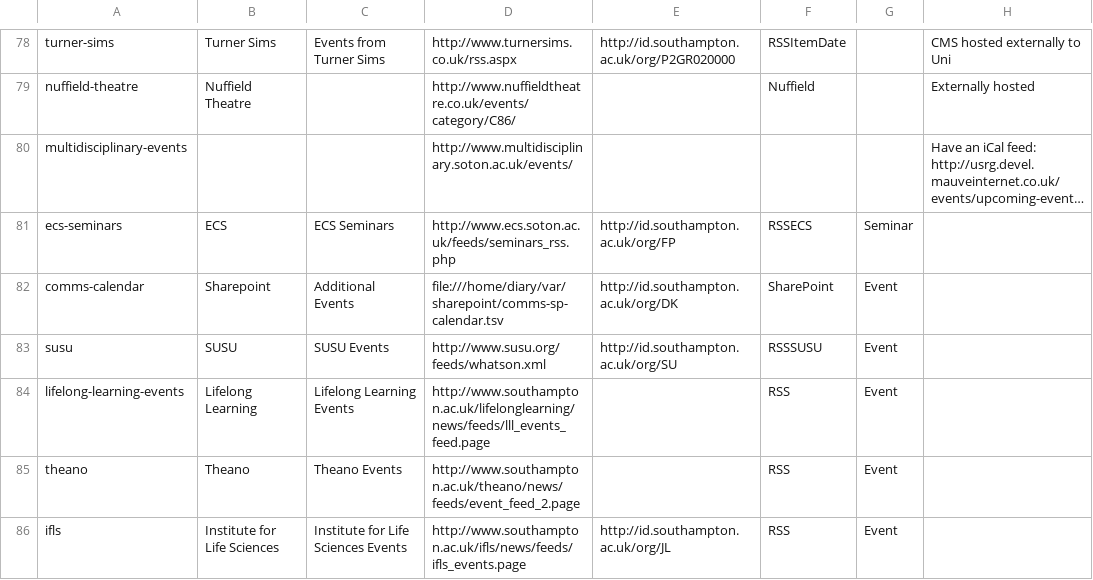
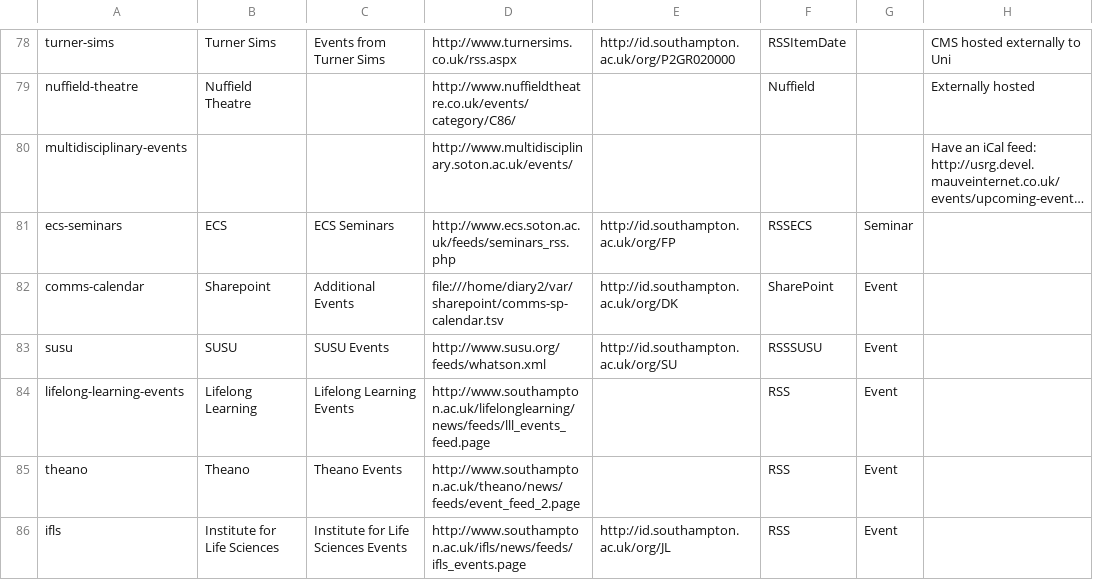
Before and after one commit to crwilliams/Event-Feed-Aggregator, a CSV file: etc/config.csv, drawn as a sheet; only a part is shown, gaps mark what is left out; long unchanged cells end in …; the diff names each change by its address in the sheet, - before the commit and + after, or states it on an @@ line.

Commit message:
major reworking to make the code more directory independent moved most southampton specific code into etc/config.php

```diff
--- a/etc/config.csv
+++ b/etc/config.csv
-D82: file:///home/diary/var/sharepoint/comms-sp-calendar.tsv
+D82: file:///home/diary2/var/sharepoint/comms-sp-calendar.tsv
```
Also changed, not shown: 20 other files.
